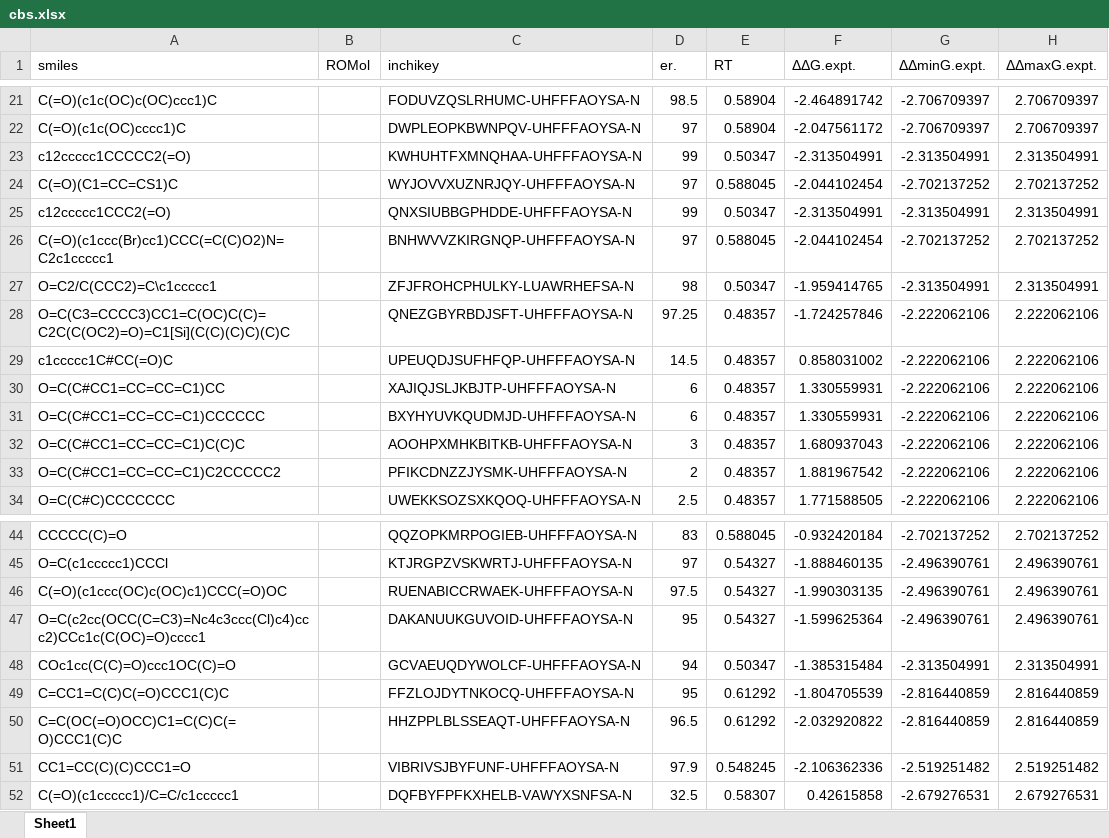
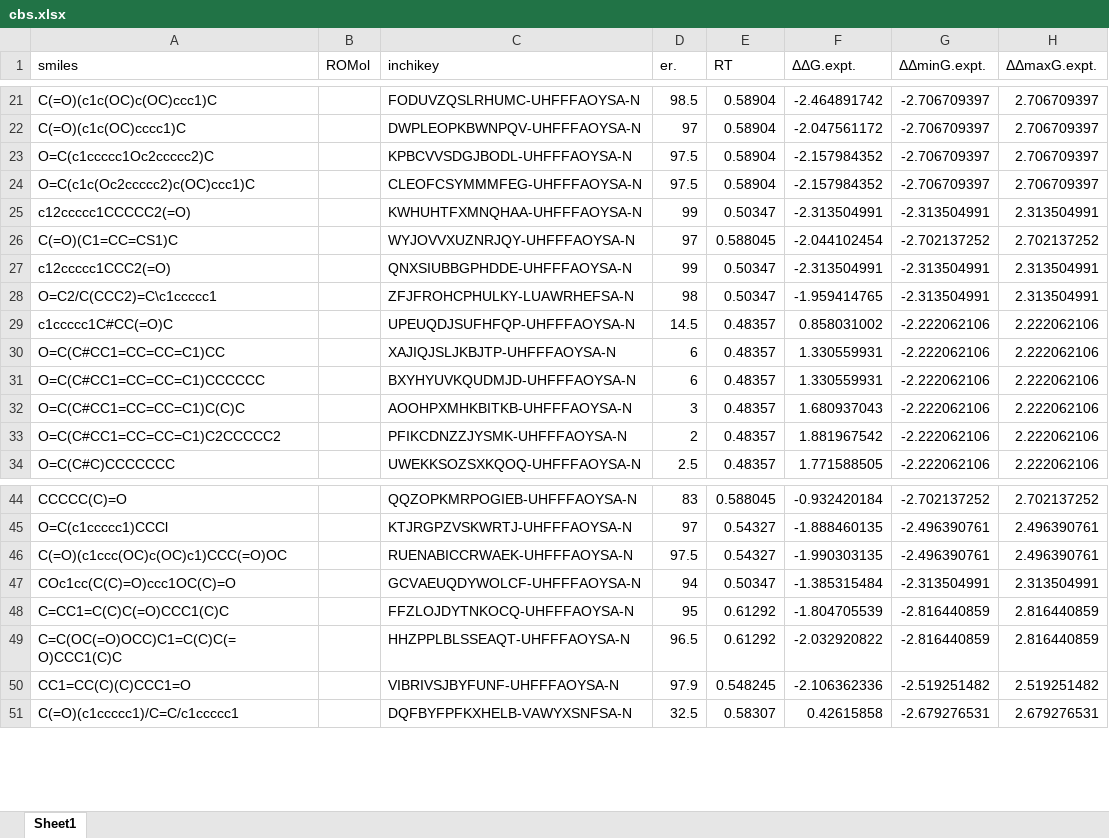
Before and after one commit to poclab-web/eCoMFA, an Excel workbook: arranged_dataset/cbs.xlsx, sheet Sheet1, drawn as a sheet; only a part is shown, gaps mark what is left out; values as stored, in another font and other column widths than the file's, no borders; charts and pictures not drawn; removed rows and columns are numbered as before the commit, all else as after; the diff names each change by its address in the sheet, - before the commit and + after, or states it on an @@ line.

```diff
--- a/arranged_dataset/cbs.xlsx (sheet Sheet1)
+++ b/arranged_dataset/cbs.xlsx (sheet Sheet1)
+row 23: O=C(c1ccccc1Oc2ccccc2)C |  | KPBCVVSDGJBODL-UHFFFAOYSA-N | 97.5 | 0.58904 | -2.157984352 | -2.706709397 | 2.706709397
+row 24: O=C(c1c(Oc2ccccc2)c(OC)ccc1)C |  | CLEOFCSYMMMFEG-UHFFFAOYSA-N | 97.5 | 0.58904 | -2.157984352 | -2.706709397 | 2.706709397
-row 26: C(=O)(c1ccc(Br)cc1)CCC(=C(C)O2)N=C2c1ccccc1 |  | BNHWVVZKIRGNQP-UHFFFAOYSA-N | 97 | 0.588045 | -2.044102454 | -2.702137252 | 2.702137252
-row 28: O=C(C3=CCCC3)CC1=C(OC)C(C)=C2C(C(OC2)=O)=C1[Si](C(C)(C)C)(C)C |  | QNEZGBYRBDJSFT-UHFFFAOYSA-N | 97.25 | 0.48357 | -1.724257846 | -2.222062106 | 2.222062106
-row 47: O=C(c2cc(OCC(C=C3)=Nc4c3ccc(Cl)c4)ccc2)CCc1c(C(OC)=O)cccc1 |  | DAKANUUKGUVOID-UHFFFAOYSA-N | 95 | 0.54327 | -1.599625364 | -2.496390761 | 2.496390761
```
Also changed, not shown: charts or pictures, arranged_dataset/DIP-chloride.xlsx, arranged_dataset/RuSS.xlsx, 10 other files.
